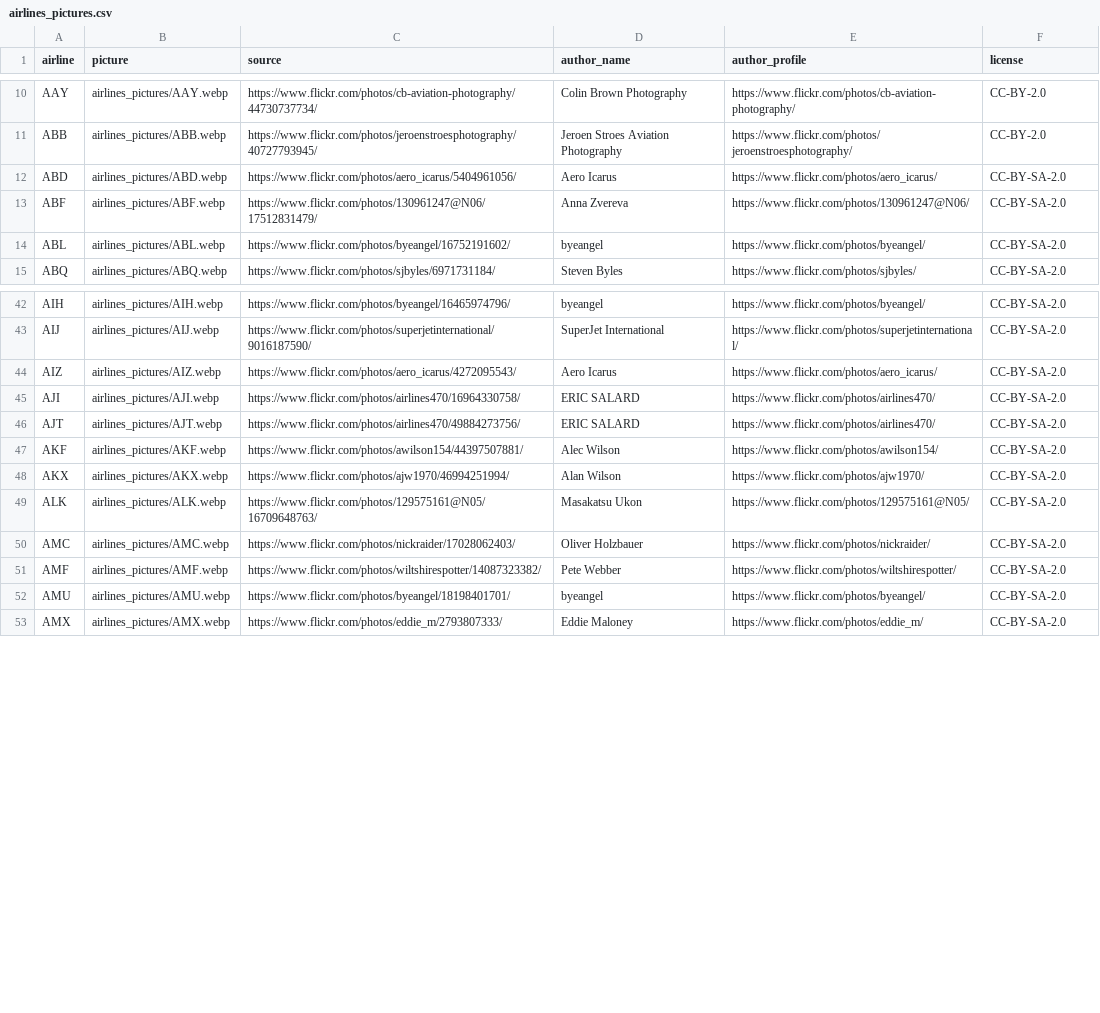
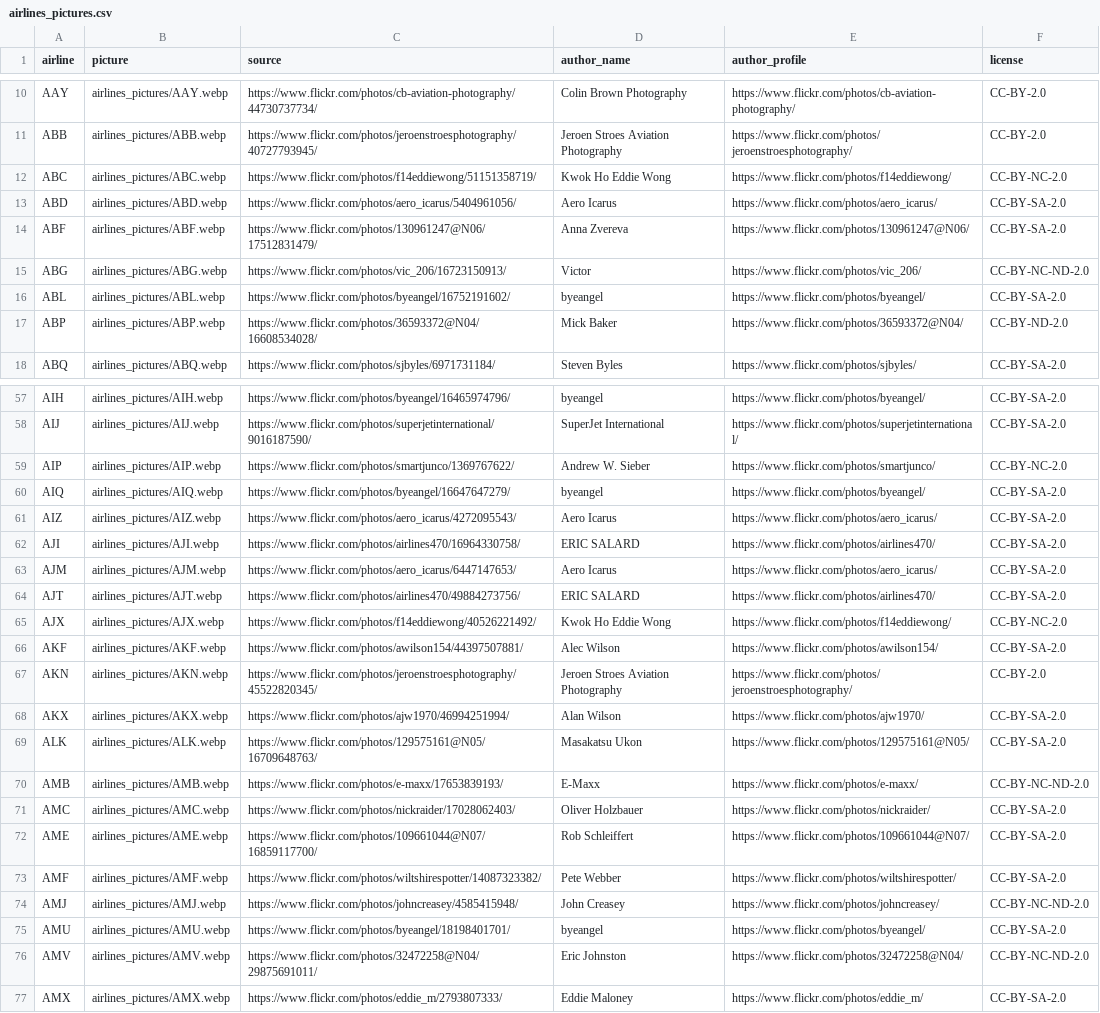
Before and after one commit to jbroutier/whatisflying-db, a CSV file: data/airlines_pictures.csv, drawn as a sheet; only a part is shown, gaps mark what is left out; the diff covers the shown part only.

Commit message:
Add 29 airlines pictures.

```diff
--- a/data/airlines_pictures.csv
+++ b/data/airlines_pictures.csv
@@ -11,5 +11,8 @@ AAY,airlines_pictures/AAY.webp,https://www.flickr.com/photos/cb-aviation-photogr
 ABB,airlines_pictures/ABB.webp,https://www.flickr.com/photos/jeroenstroesphotography/40727793945/,Jeroen Stroes Aviation Photography,https://www.flickr.com/photos/jeroenstroesphotography/,CC-BY-2.0
+ABC,airlines_pictures/ABC.webp,https://www.flickr.com/photos/f14eddiewong/51151358719/,Kwok Ho Eddie Wong,https://www.flickr.com/photos/f14eddiewong/,CC-BY-NC-2.0
 ABD,airlines_pictures/ABD.webp,https://www.flickr.com/photos/aero_icarus/5404961056/,Aero Icarus,https://www.flickr.com/photos/aero_icarus/,CC-BY-SA-2.0
 ABF,airlines_pictures/ABF.webp,https://www.flickr.com/photos/130961247@N06/17512831479/,Anna Zvereva,https://www.flickr.com/photos/130961247@N06/,CC-BY-SA-2.0
+ABG,airlines_pictures/ABG.webp,https://www.flickr.com/photos/vic_206/16723150913/,Victor,https://www.flickr.com/photos/vic_206/,CC-BY-NC-ND-2.0
 ABL,airlines_pictures/ABL.webp,https://www.flickr.com/photos/byeangel/16752191602/,byeangel,https://www.flickr.com/photos/byeangel/,CC-BY-SA-2.0
+ABP,airlines_pictures/ABP.webp,https://www.flickr.com/photos/36593372@N04/16608534028/,Mick Baker,https://www.flickr.com/photos/36593372@N04/,CC-BY-ND-2.0
 ABQ,airlines_pictures/ABQ.webp,https://www.flickr.com/photos/sjbyles/6971731184/,Steven Byles,https://www.flickr.com/photos/sjbyles/,CC-BY-SA-2.0
@@ -43,11 +58,20 @@ AIH,airlines_pictures/AIH.webp,https://www.flickr.com/photos/byeangel/1646597479
 AIJ,airlines_pictures/AIJ.webp,https://www.flickr.com/photos/superjetinternational/9016187590/,SuperJet International,https://www.flickr.com/photos/superjetinternational/,CC-BY-SA-2.0
+AIP,airlines_pictures/AIP.webp,https://www.flickr.com/photos/smartjunco/1369767622/,Andrew W. Sieber,https://www.flickr.com/photos/smartjunco/,CC-BY-NC-2.0
+AIQ,airlines_pictures/AIQ.webp,https://www.flickr.com/photos/byeangel/16647647279/,byeangel,https://www.flickr.com/photos/byeangel/,CC-BY-SA-2.0
 AIZ,airlines_pictures/AIZ.webp,https://www.flickr.com/photos/aero_icarus/4272095543/,Aero Icarus,https://www.flickr.com/photos/aero_icarus/,CC-BY-SA-2.0
 AJI,airlines_pictures/AJI.webp,https://www.flickr.com/photos/airlines470/16964330758/,ERIC SALARD,https://www.flickr.com/photos/airlines470/,CC-BY-SA-2.0
+AJM,airlines_pictures/AJM.webp,https://www.flickr.com/photos/aero_icarus/6447147653/,Aero Icarus,https://www.flickr.com/photos/aero_icarus/,CC-BY-SA-2.0
 AJT,airlines_pictures/AJT.webp,https://www.flickr.com/photos/airlines470/49884273756/,ERIC SALARD,https://www.flickr.com/photos/airlines470/,CC-BY-SA-2.0
+AJX,airlines_pictures/AJX.webp,https://www.flickr.com/photos/f14eddiewong/40526221492/,Kwok Ho Eddie Wong,https://www.flickr.com/photos/f14eddiewong/,CC-BY-NC-2.0
 AKF,airlines_pictures/AKF.webp,https://www.flickr.com/photos/awilson154/44397507881/,Alec Wilson,https://www.flickr.com/photos/awilson154/,CC-BY-SA-2.0
+AKN,airlines_pictures/AKN.webp,https://www.flickr.com/photos/jeroenstroesphotography/45522820345/,Jeroen Stroes Aviation Photography,https://www.flickr.com/photos/jeroenstroesphotography/,CC-BY-2.0
 AKX,airlines_pictures/AKX.webp,https://www.flickr.com/photos/ajw1970/46994251994/,Alan Wilson,https://www.flickr.com/photos/ajw1970/,CC-BY-SA-2.0
 ALK,airlines_pictures/ALK.webp,https://www.flickr.com/photos/129575161@N05/16709648763/,Masakatsu Ukon,https://www.flickr.com/photos/129575161@N05/,CC-BY-SA-2.0
+AMB,airlines_pictures/AMB.webp,https://www.flickr.com/photos/e-maxx/17653839193/,E-Maxx,https://www.flickr.com/photos/e-maxx/,CC-BY-NC-ND-2.0
 AMC,airlines_pictures/AMC.webp,https://www.flickr.com/photos/nickraider/17028062403/,Oliver Holzbauer,https://www.flickr.com/photos/nickraider/,CC-BY-SA-2.0
+AME,airlines_pictures/AME.webp,https://www.flickr.com/photos/109661044@N07/16859117700/,Rob Schleiffert,https://www.flickr.com/photos/109661044@N07/,CC-BY-SA-2.0
 AMF,airlines_pictures/AMF.webp,https://www.flickr.com/photos/wiltshirespotter/14087323382/,Pete Webber,https://www.flickr.com/photos/wiltshirespotter/,CC-BY-SA-2.0
+AMJ,airlines_pictures/AMJ.webp,https://www.flickr.com/photos/johncreasey/4585415948/,John Creasey,https://www.flickr.com/photos/johncreasey/,CC-BY-NC-ND-2.0
 AMU,airlines_pictures/AMU.webp,https://www.flickr.com/photos/byeangel/18198401701/,byeangel,https://www.flickr.com/photos/byeangel/,CC-BY-SA-2.0
+AMV,airlines_pictures/AMV.webp,https://www.flickr.com/photos/32472258@N04/29875691011/,Eric Johnston,https://www.flickr.com/photos/32472258@N04/,CC-BY-NC-ND-2.0
 AMX,airlines_pictures/AMX.webp,https://www.flickr.com/photos/eddie_m/2793807333/,Eddie Maloney,https://www.flickr.com/photos/eddie_m/,CC-BY-SA-2.0
```
Also changed, not shown: 17 added rows elsewhere in this file, 29 other files.
